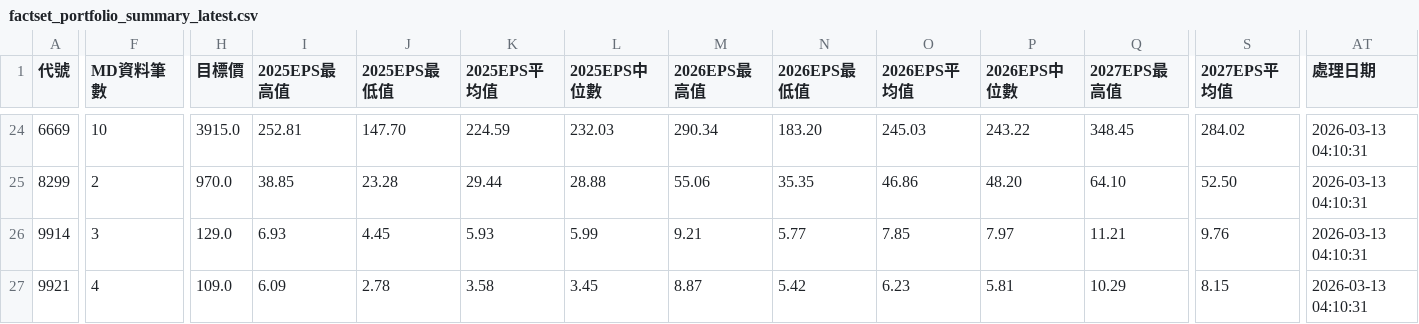
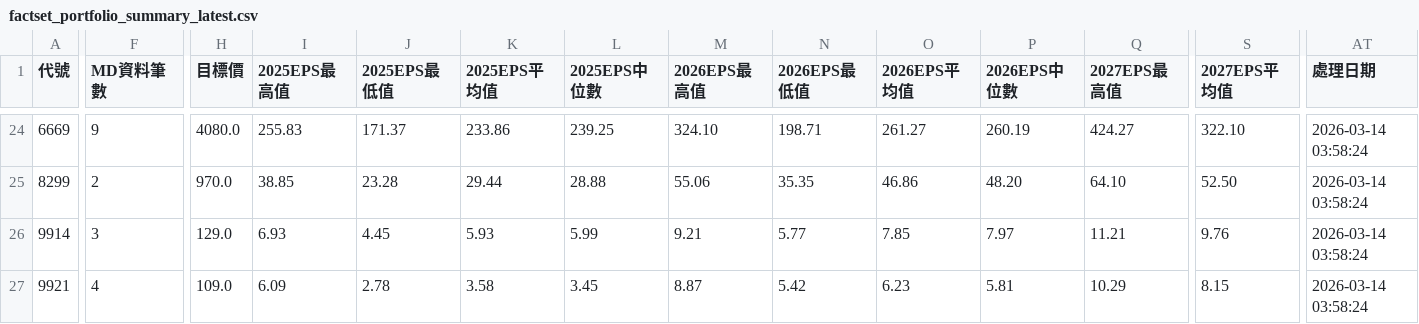
Before and after one commit to wenchiehlee/GoogleSearch.Factset, a CSV file: data/reports/factset_portfolio_summary_latest.csv, drawn as a sheet; only a part is shown, gaps mark what is left out; the diff covers the shown part only; the diff names each change by its address in the sheet, - before the commit and + after, or states it on an @@ line.

```diff
--- a/data/reports/factset_portfolio_summary_latest.csv
+++ b/data/reports/factset_portfolio_summary_latest.csv
-F24 (MD資料筆數): 10
+F24 (MD資料筆數): 9
-H24 (目標價): 3915.0
+H24 (目標價): 4080.0
-I24 (2025EPS最高值): 252.81
+I24 (2025EPS最高值): 255.83
-J24 (2025EPS最低值): 147.70
+J24 (2025EPS最低值): 171.37
-K24 (2025EPS平均值): 224.59
+K24 (2025EPS平均值): 233.86
-L24 (2025EPS中位數): 232.03
+L24 (2025EPS中位數): 239.25
-M24 (2026EPS最高值): 290.34
+M24 (2026EPS最高值): 324.10
-N24 (2026EPS最低值): 183.20
+N24 (2026EPS最低值): 198.71
-O24 (2026EPS平均值): 245.03
+O24 (2026EPS平均值): 261.27
-P24 (2026EPS中位數): 243.22
+P24 (2026EPS中位數): 260.19
-Q24 (2027EPS最高值): 348.45
+Q24 (2027EPS最高值): 424.27
-S24 (2027EPS平均值): 284.02
+S24 (2027EPS平均值): 322.10
-AT24:AT27 (處理日期): 2026-03-13 04:10:31
+AT24:AT27 (處理日期): 2026-03-14 03:58:24
```
Also changed, not shown: 71 edited cells elsewhere in this file, data/reports/factset_detailed_report_latest.csv, data/reports/factset_query_pattern_summary_latest.csv, 3 other files.
